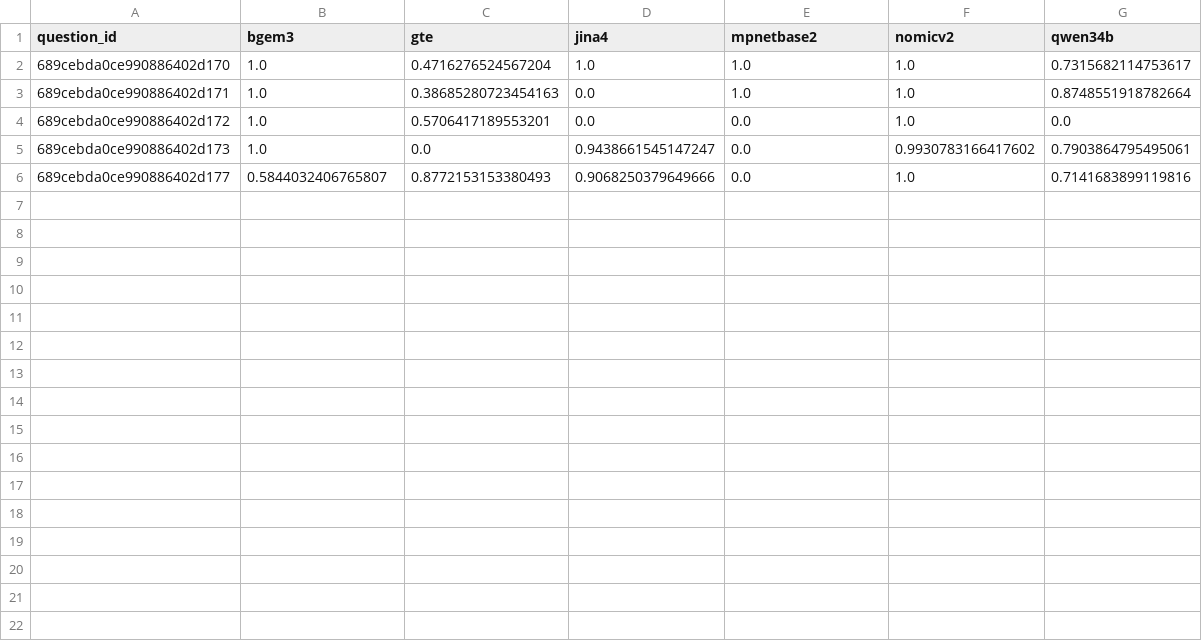
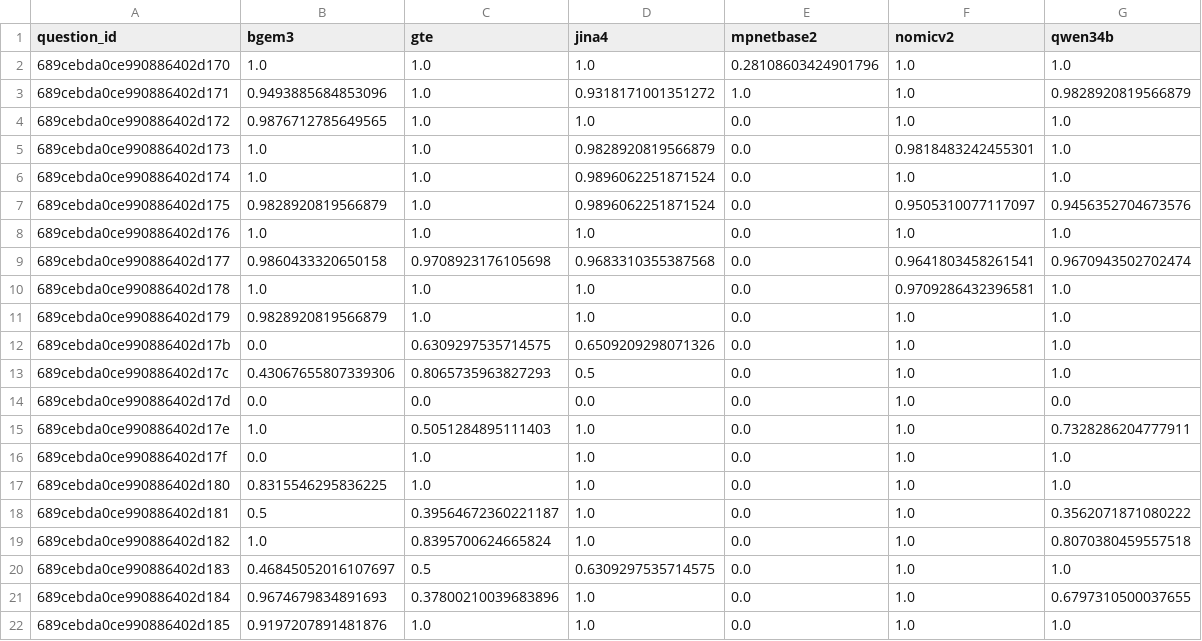
Before and after one commit to SameerBhat/oncology-kg-ai, a CSV file: metrics_out/per_query_ndcg10.csv, drawn as a sheet.

```diff
--- a/metrics_out/per_query_ndcg10.csv
+++ b/metrics_out/per_query_ndcg10.csv
@@ -1,6 +1,22 @@
 question_id,bgem3,gte,jina4,mpnetbase2,nomicv2,qwen34b
-689cebda0ce990886402d170,1.0,0.4716276524567204,1.0,1.0,1.0,0.7315682114753617
-689cebda0ce990886402d171,1.0,0.38685280723454163,0.0,1.0,1.0,0.8748551918782664
-689cebda0ce990886402d172,1.0,0.5706417189553201,0.0,0.0,1.0,0.0
-689cebda0ce990886402d173,1.0,0.0,0.9438661545147247,0.0,0.9930783166417602,0.7903864795495061
-689cebda0ce990886402d177,0.5844032406765807,0.8772153153380493,0.9068250379649666,0.0,1.0,0.7141683899119816
+689cebda0ce990886402d170,1.0,1.0,1.0,0.28108603424901796,1.0,1.0
+689cebda0ce990886402d171,0.9493885684853096,1.0,0.9318171001351272,1.0,1.0,0.9828920819566879
+689cebda0ce990886402d172,0.9876712785649565,1.0,1.0,0.0,1.0,1.0
+689cebda0ce990886402d173,1.0,1.0,0.9828920819566879,0.0,0.9818483242455301,1.0
+689cebda0ce990886402d174,1.0,1.0,0.9896062251871524,0.0,1.0,1.0
+689cebda0ce990886402d175,0.9828920819566879,1.0,0.9896062251871524,0.0,0.9505310077117097,0.9456352704673576
+689cebda0ce990886402d176,1.0,1.0,1.0,0.0,1.0,1.0
+689cebda0ce990886402d177,0.9860433320650158,0.9708923176105698,0.9683310355387568,0.0,0.9641803458261541,0.9670943502702474
+689cebda0ce990886402d178,1.0,1.0,1.0,0.0,0.9709286432396581,1.0
+689cebda0ce990886402d179,0.9828920819566879,1.0,1.0,0.0,1.0,1.0
+689cebda0ce990886402d17b,0.0,0.6309297535714575,0.6509209298071326,0.0,1.0,1.0
+689cebda0ce990886402d17c,0.43067655807339306,0.8065735963827293,0.5,0.0,1.0,1.0
+689cebda0ce990886402d17d,0.0,0.0,0.0,0.0,1.0,0.0
+689cebda0ce990886402d17e,1.0,0.5051284895111403,1.0,0.0,1.0,0.7328286204777911
+689cebda0ce990886402d17f,0.0,1.0,1.0,0.0,1.0,1.0
+689cebda0ce990886402d180,0.8315546295836225,1.0,1.0,0.0,1.0,1.0
+689cebda0ce990886402d181,0.5,0.39564672360221187,1.0,0.0,1.0,0.3562071871080222
+689cebda0ce990886402d182,1.0,0.8395700624665824,1.0,0.0,1.0,0.8070380459557518
+689cebda0ce990886402d183,0.46845052016107697,0.5,0.6309297535714575,0.0,1.0,1.0
+689cebda0ce990886402d184,0.9674679834891693,0.37800210039683896,1.0,0.0,1.0,0.6797310500037655
+689cebda0ce990886402d185,0.9197207891481876,1.0,1.0,0.0,1.0,1.0
```
Also changed, not shown: metrics_out/model_summary.csv, tables/wilcoxon_ndcg10.csv, 8 other files.
